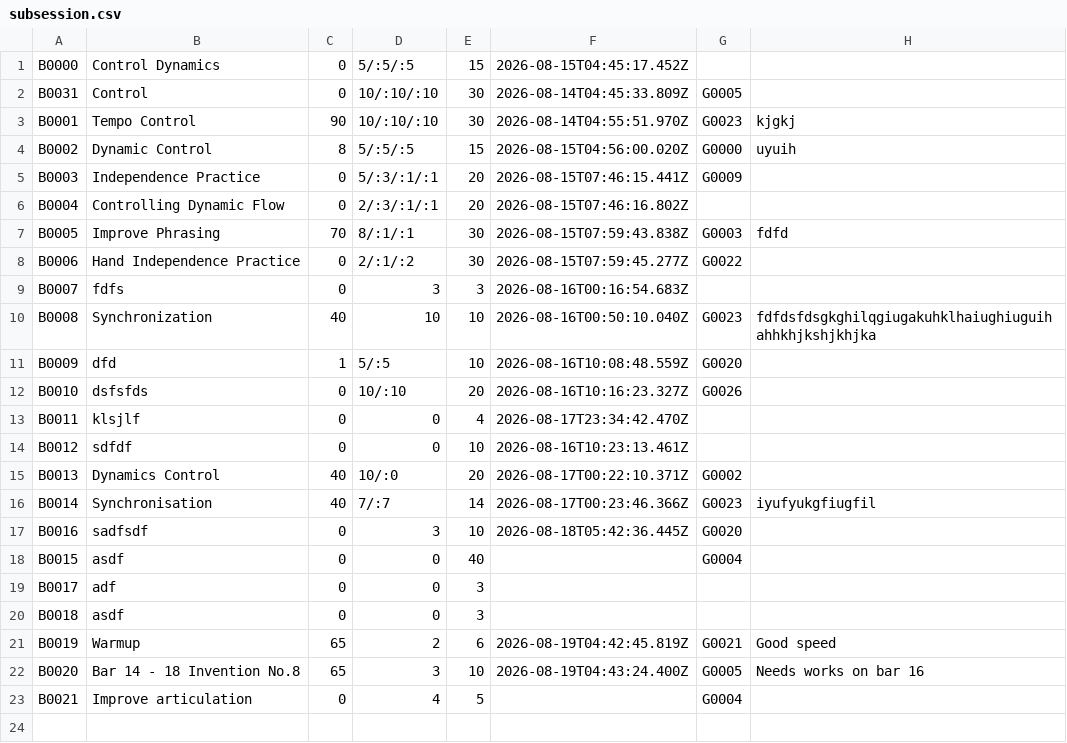
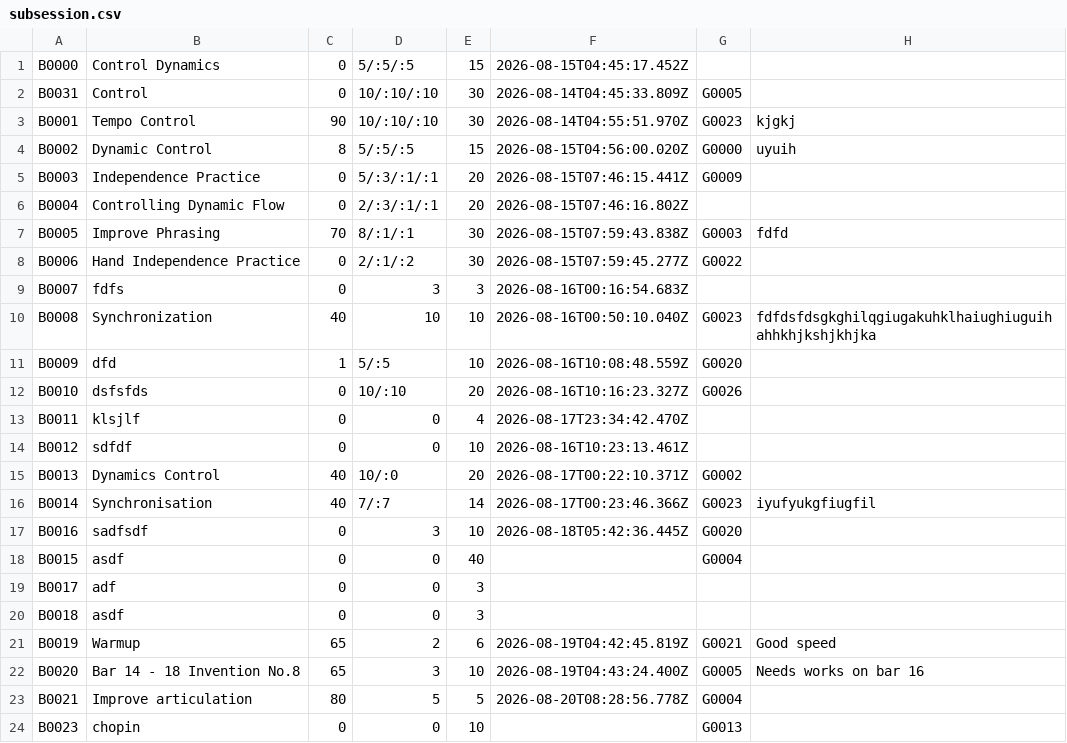
Before and after one commit to Minh-Bao-Tran/LisztedPianoTracker, a CSV file: storage-files/subsession.csv, drawn as a sheet.

```diff
--- a/storage-files/subsession.csv
+++ b/storage-files/subsession.csv
@@ -22,2 +22,3 @@ B0019,Warmup,65,2,6,2026-08-19T04:42:45.819Z,G0021,Good speed
 B0020,Bar 14 - 18 Invention No.8,65,3,10,2026-08-19T04:43:24.400Z,G0005,Needs works on bar 16
-B0021,Improve articulation,0,4,5,,G0004,
+B0021,Improve articulation,80,5,5,2026-08-20T08:28:56.778Z,G0004,
+B0023,chopin,0,0,10,,G0013,
```
Also changed, not shown: storage-files/goal.csv, storage-files/session.csv, 16 other files.
